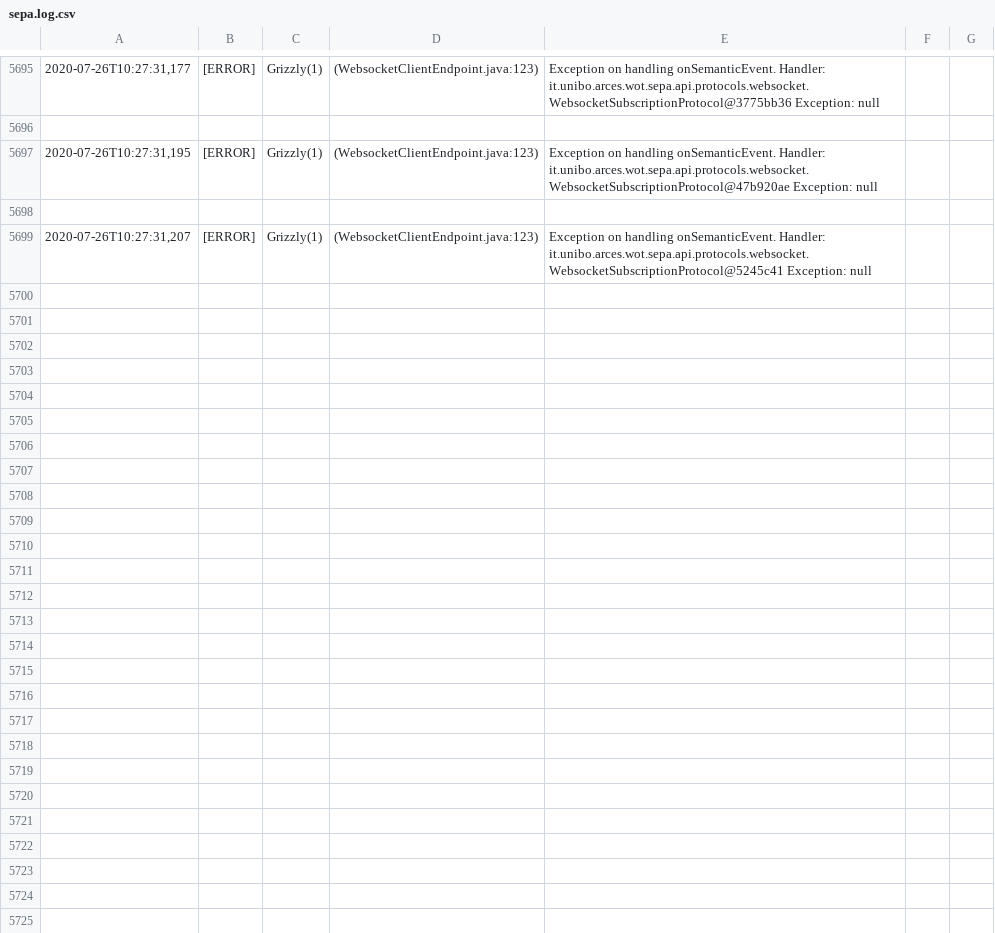
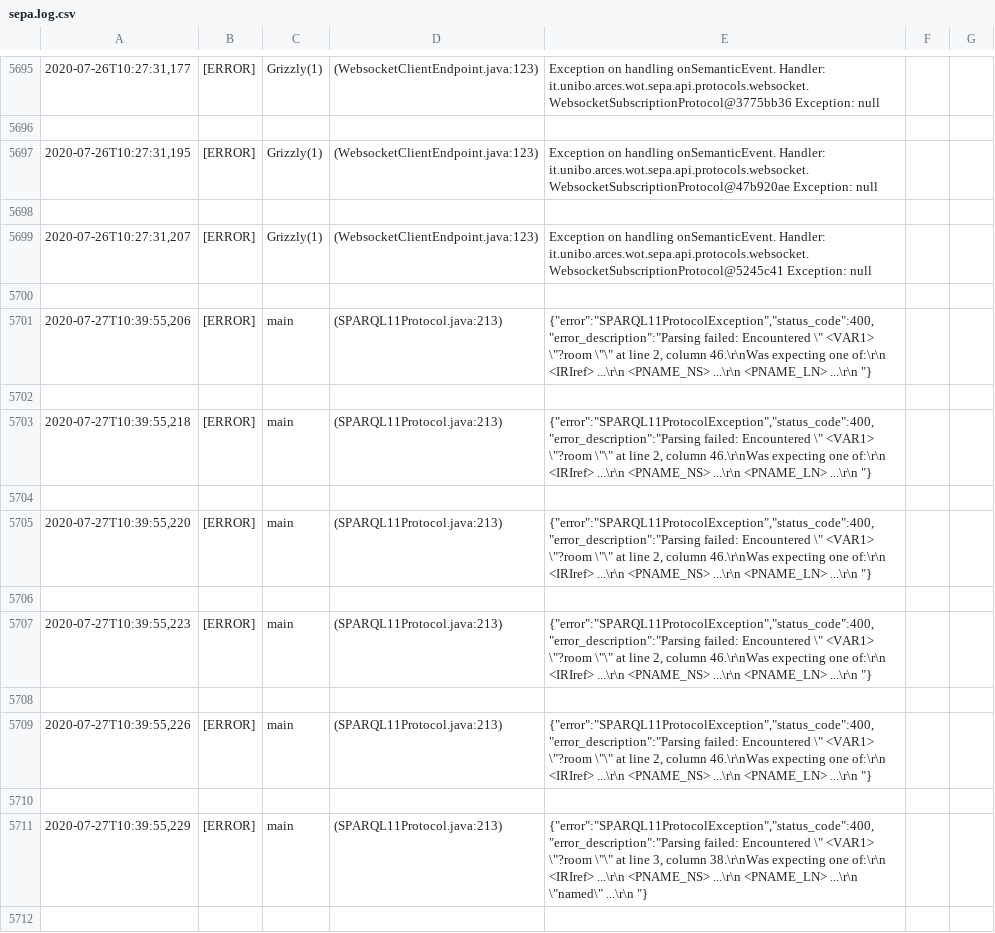
Before and after one commit to FerrariAndrea/SEPA-Chat, a CSV file: sepa.log.csv, drawn as a sheet; only a part is shown, gaps mark what is left out; the diff covers the shown part only; the diff names each change by its address in the sheet, - before the commit and + after, or states it on an @@ line.

```diff
--- a/sepa.log.csv
+++ b/sepa.log.csv
+row 5700: (empty)
+row 5701: 2020-07-27T10:39:55,206 | [ERROR] | main | (SPARQL11Protocol.java:213) | {"error":"SPARQL11ProtocolException","status_code":400,"error_description":"Parsing failed: Encountered \" <VAR1> \"?room \"\" at line 2, column 46.\r\nWas expecting one of:\r\n <IRIref> ...\r\n <PNAME_NS> ...\r\n <PNAME_LN> ...\r\n "}
+row 5702: (empty)
+row 5703: 2020-07-27T10:39:55,218 | [ERROR] | main | (SPARQL11Protocol.java:213) | {"error":"SPARQL11ProtocolException","status_code":400,"error_description":"Parsing failed: Encountered \" <VAR1> \"?room \"\" at line 2, column 46.\r\nWas expecting one of:\r\n <IRIref> ...\r\n <PNAME_NS> ...\r\n <PNAME_LN> ...\r\n "}
+row 5704: (empty)
+row 5705: 2020-07-27T10:39:55,220 | [ERROR] | main | (SPARQL11Protocol.java:213) | {"error":"SPARQL11ProtocolException","status_code":400,"error_description":"Parsing failed: Encountered \" <VAR1> \"?room \"\" at line 2, column 46.\r\nWas expecting one of:\r\n <IRIref> ...\r\n <PNAME_NS> ...\r\n <PNAME_LN> ...\r\n "}
+row 5706: (empty)
+row 5707: 2020-07-27T10:39:55,223 | [ERROR] | main | (SPARQL11Protocol.java:213) | {"error":"SPARQL11ProtocolException","status_code":400,"error_description":"Parsing failed: Encountered \" <VAR1> \"?room \"\" at line 2, column 46.\r\nWas expecting one of:\r\n <IRIref> ...\r\n <PNAME_NS> ...\r\n <PNAME_LN> ...\r\n "}
+row 5708: (empty)
+row 5709: 2020-07-27T10:39:55,226 | [ERROR] | main | (SPARQL11Protocol.java:213) | {"error":"SPARQL11ProtocolException","status_code":400,"error_description":"Parsing failed: Encountered \" <VAR1> \"?room \"\" at line 2, column 46.\r\nWas expecting one of:\r\n <IRIref> ...\r\n <PNAME_NS> ...\r\n <PNAME_LN> ...\r\n "}
+row 5710: (empty)
+row 5711: 2020-07-27T10:39:55,229 | [ERROR] | main | (SPARQL11Protocol.java:213) | {"error":"SPARQL11ProtocolException","status_code":400,"error_description":"Parsing failed: Encountered \" <VAR1> \"?room \"\" at line 3, column 38.\r\nWas expecting one of:\r\n <IRIref> ...\r\n <PNAME_NS> ...\r\n <PNAME_LN> ...\r\n \"named\" ...\r\n "}
+row 5712: (empty)
```
Also changed, not shown: 13 added rows elsewhere in this file, 12 other files.
